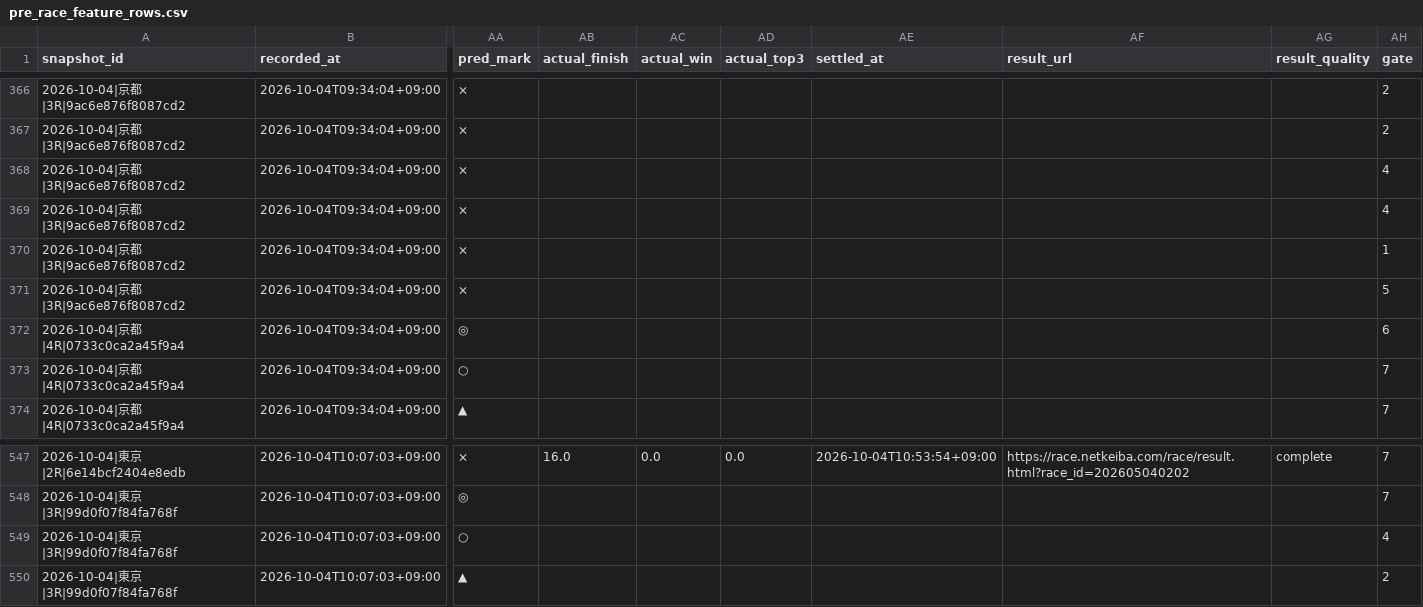
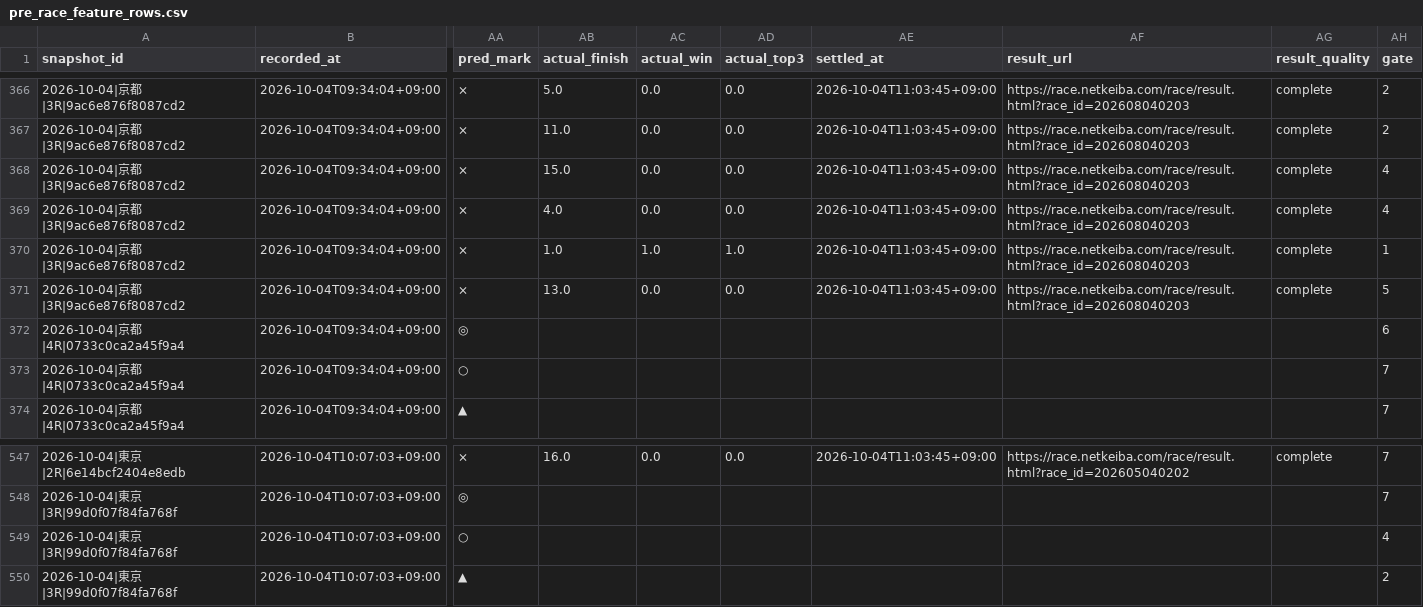
Before and after one commit to aquaria1192-spec/keiba-ai-cloud, a CSV file: automation_data/learning/pre_race_feature_rows.csv, drawn as a sheet; only a part is shown, gaps mark what is left out; the diff covers the shown part only; the diff names each change by its address in the sheet, - before the commit and + after, or states it on an @@ line.

Commit message:
Save answer-check learning labels 2026-10-04

```diff
--- a/automation_data/learning/pre_race_feature_rows.csv
+++ b/automation_data/learning/pre_race_feature_rows.csv
-AB366 (actual_finish): (empty)
+AB366 (actual_finish): 5.0
-AC366:AC369 (actual_win): (empty)
+AC366:AC369 (actual_win): 0.0
-AD366:AD369 (actual_top3): (empty)
+AD366:AD369 (actual_top3): 0.0
-AE366:AE371 (settled_at): (empty)
+AE366:AE371 (settled_at): 2026-10-04T11:03:45+09:00
-AF366:AF371 (result_url): (empty)
+AF366:AF371 (result_url): https://race.netkeiba.com/race/result.html?race_id=202608040203
-AG366:AG371 (result_quality): (empty)
+AG366:AG371 (result_quality): complete
-AB367 (actual_finish): (empty)
+AB367 (actual_finish): 11.0
-AB368 (actual_finish): (empty)
+AB368 (actual_finish): 15.0
-AB369 (actual_finish): (empty)
+AB369 (actual_finish): 4.0
-AB370 (actual_finish): (empty)
+AB370 (actual_finish): 1.0
-AC370 (actual_win): (empty)
+AC370 (actual_win): 1.0
-AD370 (actual_top3): (empty)
+AD370 (actual_top3): 1.0
-AB371 (actual_finish): (empty)
+AB371 (actual_finish): 13.0
-AC371 (actual_win): (empty)
+AC371 (actual_win): 0.0
-AD371 (actual_top3): (empty)
+AD371 (actual_top3): 0.0
-AE547 (settled_at): 2026-10-04T10:53:54+09:00
+AE547 (settled_at): 2026-10-04T11:03:45+09:00
```
Also changed, not shown: 104 edited cells elsewhere in this file.
